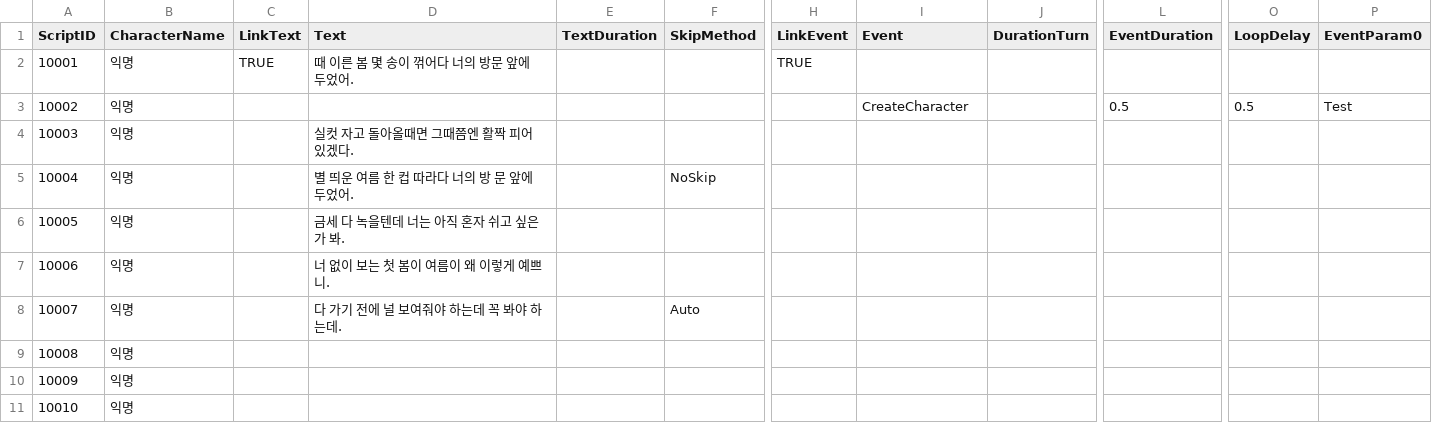
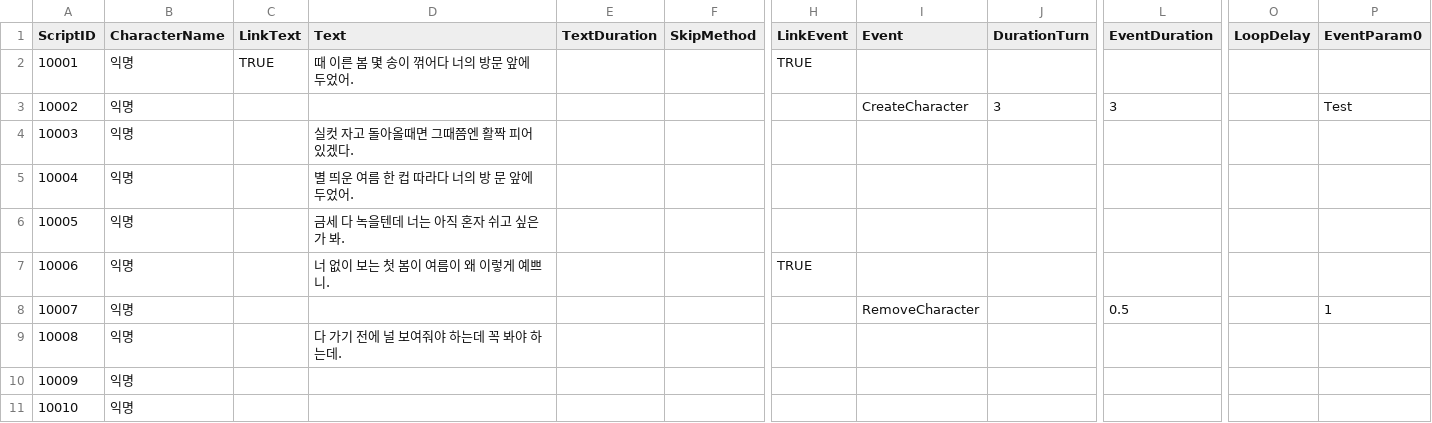
Before and after one commit to snlim00/Mys_Old-Before-240213-, a CSV file: Assets/Data/ScriptTable.csv, drawn as a sheet; only a part is shown, gaps mark what is left out; the diff names each change by its address in the sheet, - before the commit and + after, or states it on an @@ line.

Commit message:
[의만] 1. RemoveCharacter 이벤트 추가 2. DurationTurn이 있는 트윈이 Auto Skip 시 전체 Duration을 대기하는 문제 해결.

```diff
--- a/Assets/Data/ScriptTable.csv
+++ b/Assets/Data/ScriptTable.csv
-J3 (DurationTurn): (empty)
+J3 (DurationTurn): 3
-L3 (EventDuration): 0.5
+L3 (EventDuration): 3
-O3 (LoopDelay): 0.5
+O3 (LoopDelay): (empty)
-F5 (SkipMethod): NoSkip
+F5 (SkipMethod): (empty)
-H7 (LinkEvent): (empty)
+H7 (LinkEvent): TRUE
-D8 (Text): 다 가기 전에 널 보여줘야 하는데 꼭 봐야 하는데.
+D8 (Text): (empty)
-F8 (SkipMethod): Auto
+F8 (SkipMethod): (empty)
-I8 (Event): (empty)
+I8 (Event): RemoveCharacter
-L8 (EventDuration): (empty)
+L8 (EventDuration): 0.5
-P8 (EventParam0): (empty)
+P8 (EventParam0): 1
-D9 (Text): (empty)
+D9 (Text): 다 가기 전에 널 보여줘야 하는데 꼭 봐야 하는데.
```
Also changed, not shown: 3 other files.
